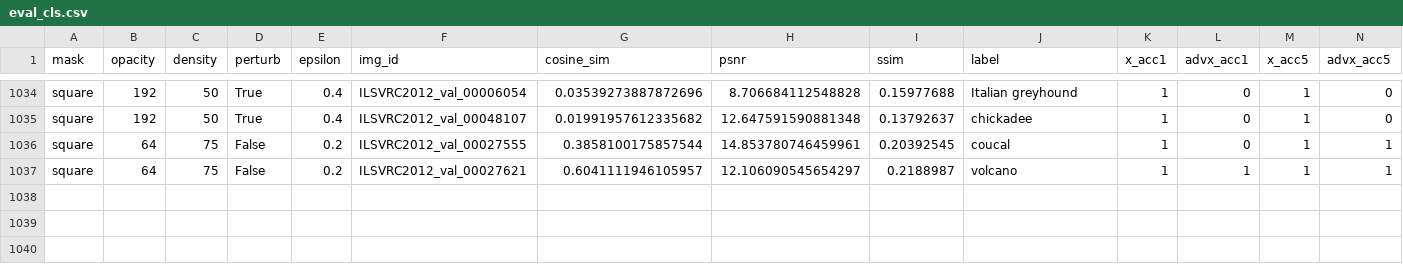
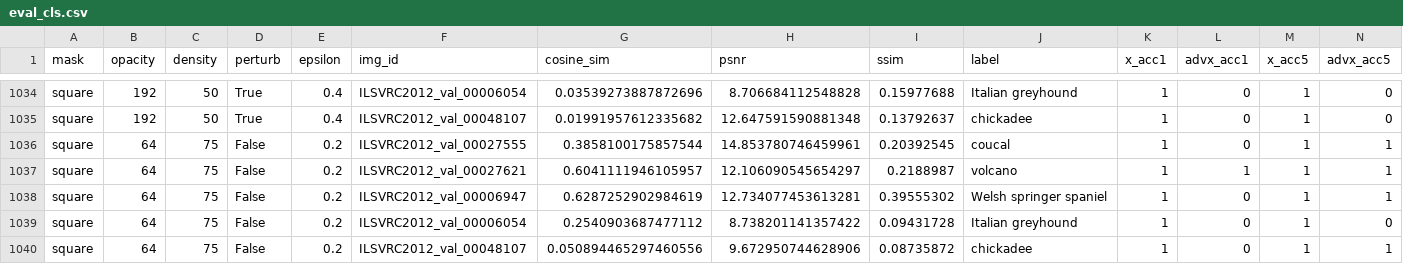
Before and after one commit to ETH-DISCO/advx-bench, a CSV file: data/eval/eval_cls.csv, drawn as a sheet; only a part is shown, gaps mark what is left out; the diff names each change by its address in the sheet, - before the commit and + after, or states it on an @@ line.

Commit message:
up

```diff
--- a/data/eval/eval_cls.csv
+++ b/data/eval/eval_cls.csv
+row 1038: square | 64 | 75 | False | 0.2 | ILSVRC2012_val_00006947 | 0.6287252902984619 | 12.734077453613281 | 0.39555302 | Welsh springer spaniel | 1 | 0 | 1 | 1
+row 1039: square | 64 | 75 | False | 0.2 | ILSVRC2012_val_00006054 | 0.2540903687477112 | 8.738201141357422 | 0.09431728 | Italian greyhound | 1 | 0 | 1 | 0
+row 1040: square | 64 | 75 | False | 0.2 | ILSVRC2012_val_00048107 | 0.050894465297460556 | 9.672950744628906 | 0.08735872 | chickadee | 1 | 0 | 1 | 1
```
